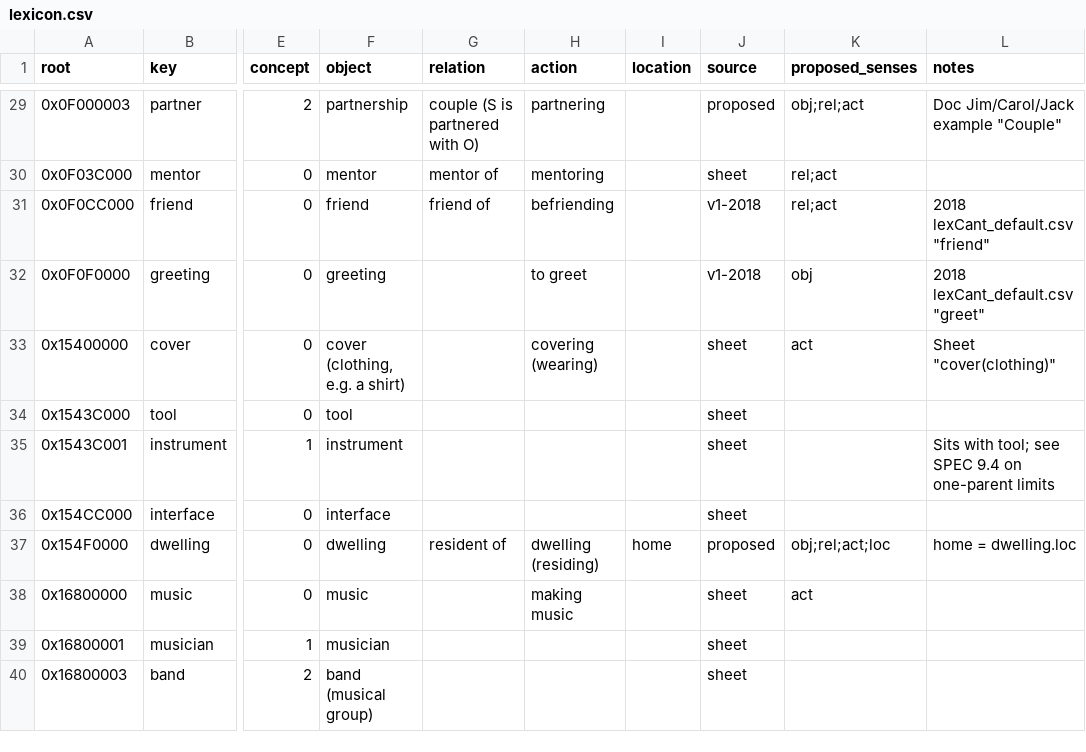
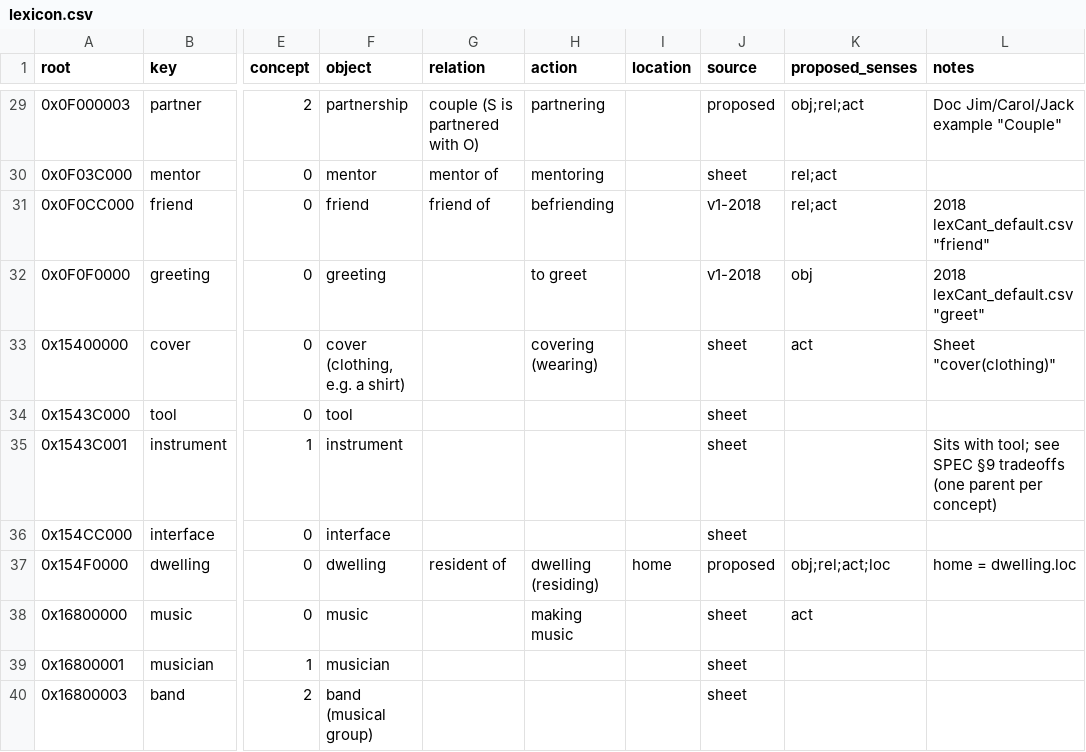
Before and after one commit to JeremyDaug/BinaryCantV2, a CSV file: lexicon.csv, drawn as a sheet; only a part is shown, gaps mark what is left out; the diff names each change by its address in the sheet, - before the commit and + after, or states it on an @@ line.

```diff
--- a/lexicon.csv
+++ b/lexicon.csv
-L35 (notes): …see SPEC 9.4 on one-parent limits
+L35 (notes): …see SPEC §9 tradeoffs (one parent per concept)
```
Also changed, not shown: 2 other files.
